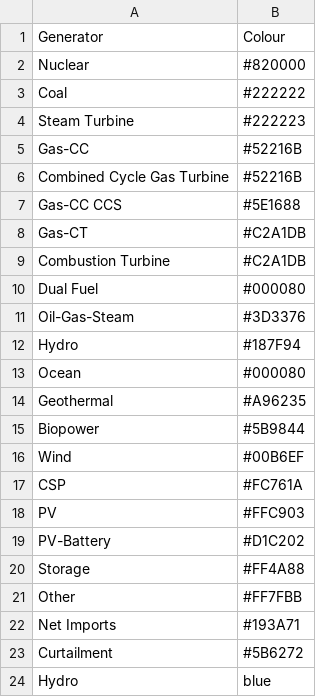
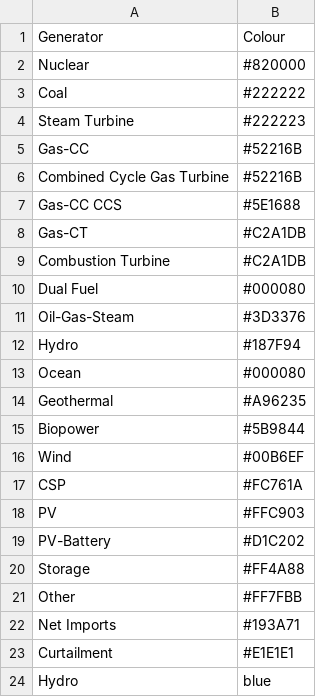
Before and after one commit to NREL/Marmot, a CSV file: mapping_folder/colour_dictionary.csv, drawn as a sheet.

Commit message:
Update curtailment color per latest NREL colors

```diff
--- a/mapping_folder/colour_dictionary.csv
+++ b/mapping_folder/colour_dictionary.csv
@@ -22,3 +22,3 @@ Other,#FF7FBB
 Net Imports,#193A71
-Curtailment,#5B6272
+Curtailment,#E1E1E1
 Hydro,blue
```
